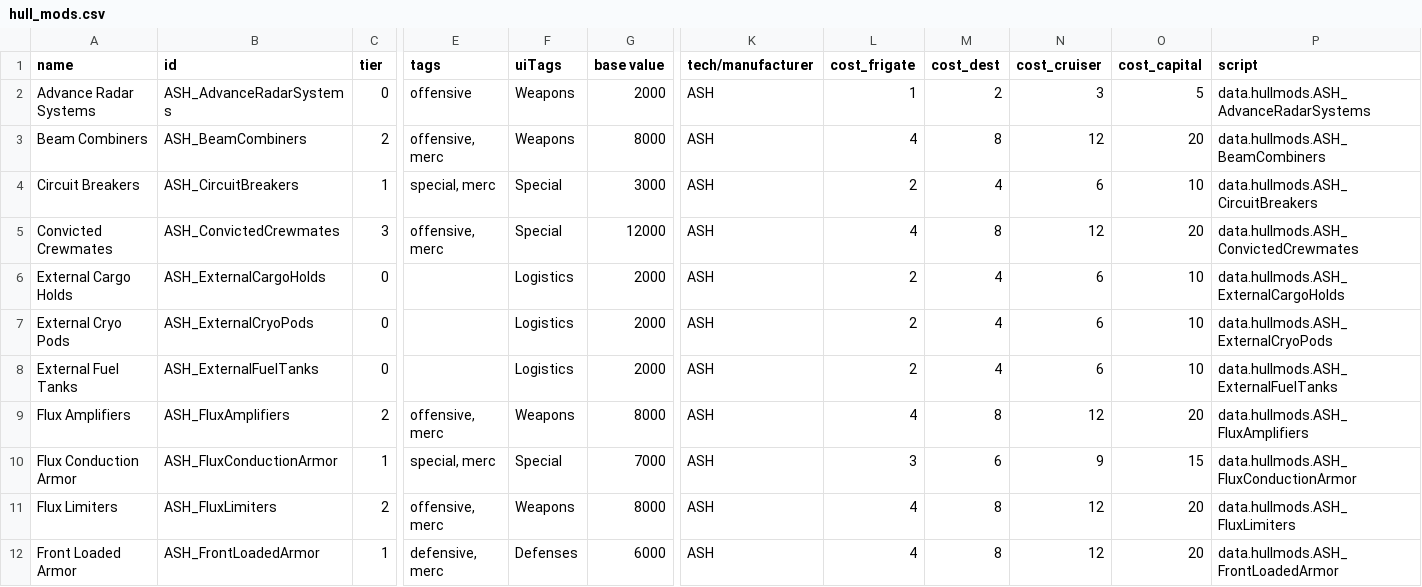
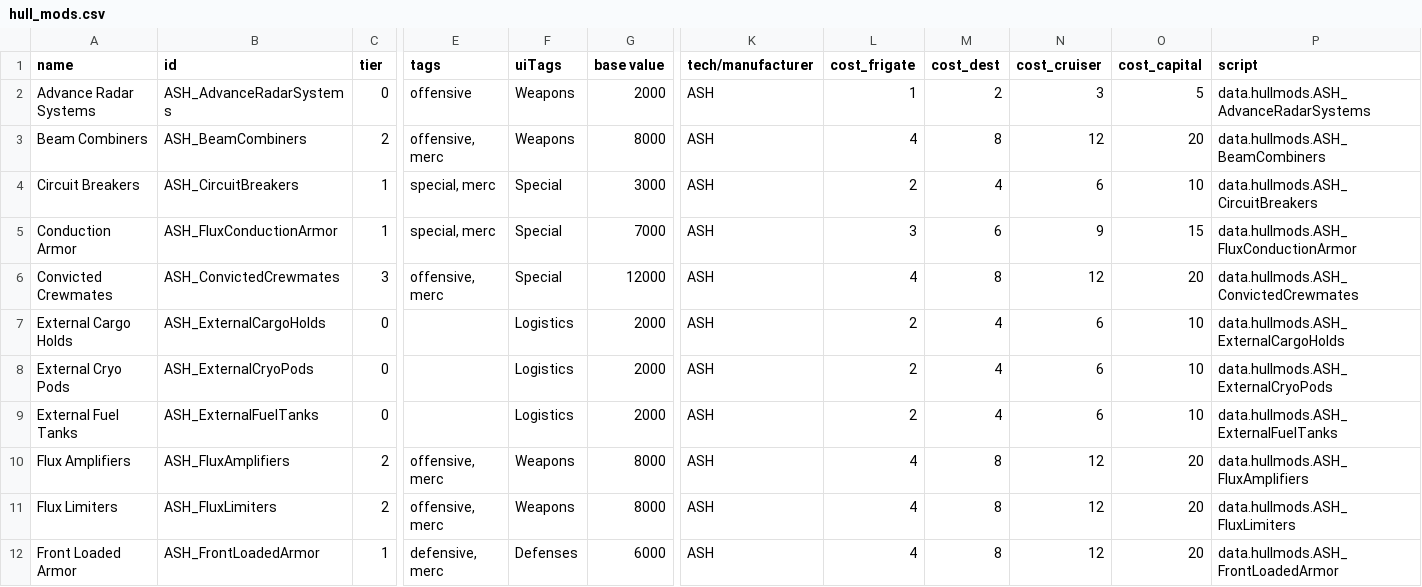
Before and after one commit to AudaxLudos/aptly-simple-hullmods, a CSV file: data/hullmods/hull_mods.csv, drawn as a sheet; only a part is shown, gaps mark what is left out; removed rows and columns are numbered as before the commit, all else as after; rows hold the shown columns only; the diff names each change by its address in the sheet, - before the commit and + after, or states it on an @@ line.

Commit message:
Update change name of flux conduction armor to conduction armor

```diff
--- a/data/hullmods/hull_mods.csv
+++ b/data/hullmods/hull_mods.csv
+row 5: Conduction Armor | ASH_FluxConductionArmor | 1 | special, merc | Special | 7000 | ASH | 3 | 6 | 9 | 15 | data.hullmods.ASH_FluxConductionArmor
-row 10: Flux Conduction Armor | ASH_FluxConductionArmor | 1 | special, merc | Special | 7000 | ASH | 3 | 6 | 9 | 15 | data.hullmods.ASH_FluxConductionArmor
```
